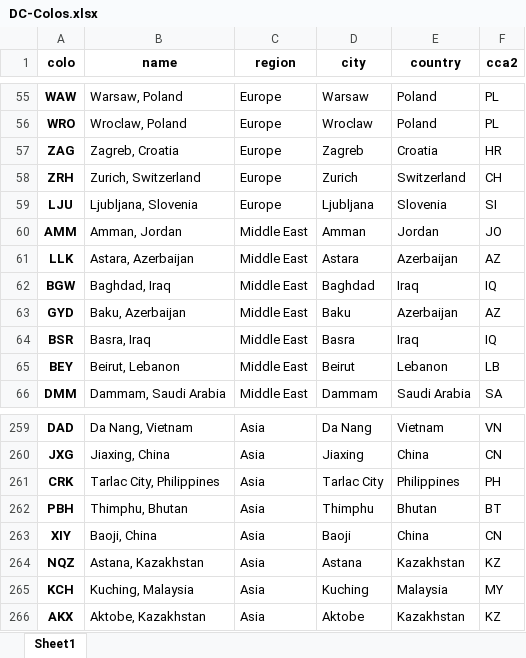
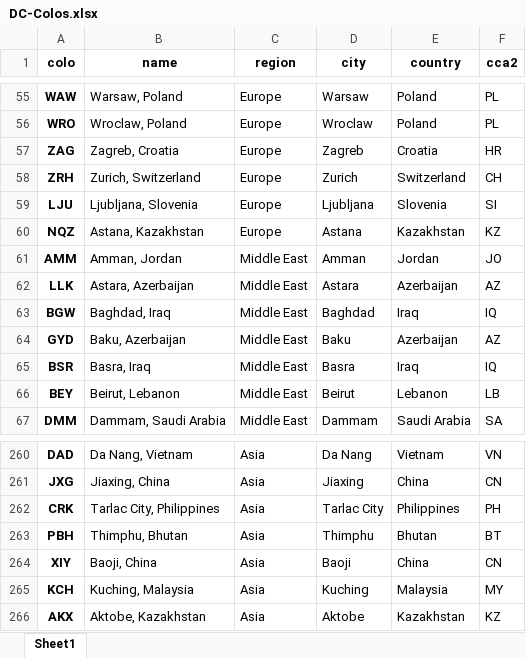
Before and after one commit to adamb/cloudflare-colo-list, an Excel workbook: DC-Colos.xlsx, sheet Sheet1, drawn as a sheet; only a part is shown, gaps mark what is left out; values as stored, in another font and other column widths than the file's, no borders; removed rows and columns are numbered as before the commit, all else as after; the diff names each change by its address in the sheet, - before the commit and + after, or states it on an @@ line.

```diff
--- a/DC-Colos.xlsx (sheet Sheet1)
+++ b/DC-Colos.xlsx (sheet Sheet1)
+row 60: NQZ | Astana, Kazakhstan | Europe | Astana | Kazakhstan | KZ
-row 264: NQZ | Astana, Kazakhstan | Asia | Astana | Kazakhstan | KZ
```
Also changed, not shown: 2 other files.
